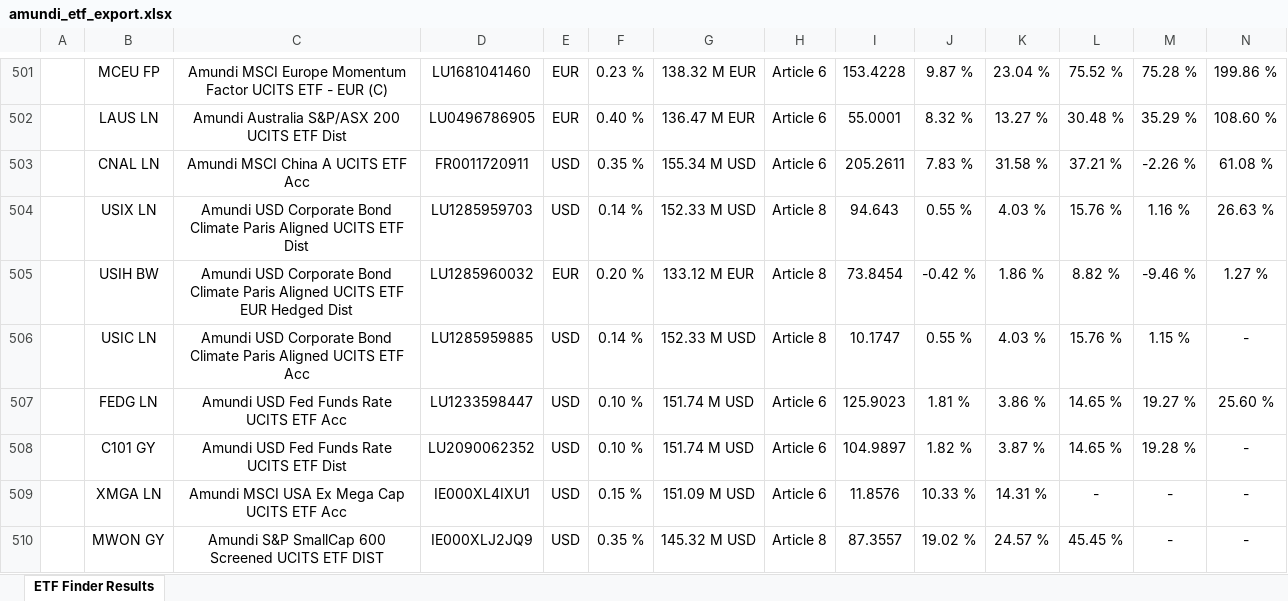
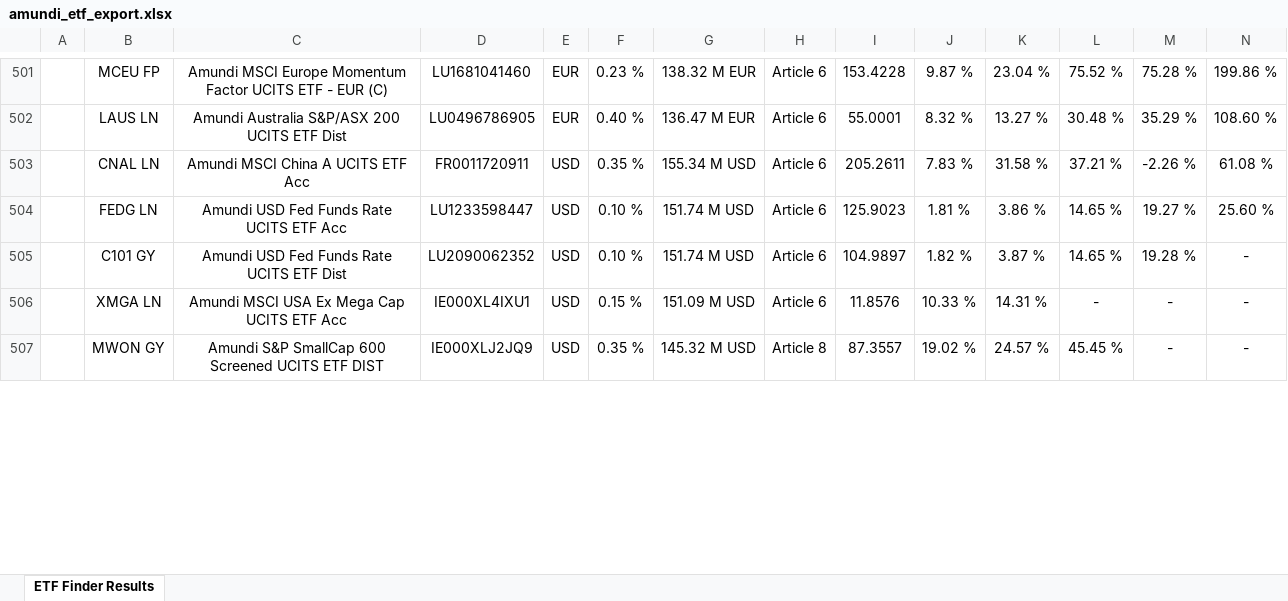
Before and after one commit to bochrakaroui/advisors-scraper, an Excel workbook: providers/amundi/2026-07-06/amundi_etf_export.xlsx, sheet ETF Finder Results, drawn as a sheet; only a part is shown, gaps mark what is left out; values as stored, in another font and other column widths than the file's, no borders; charts and pictures not drawn; removed rows and columns are numbered as before the commit, all else as after; rows hold the shown columns only; the diff covers the shown part only; the diff names each change by its address in the sheet, - before the commit and + after, or states it on an @@ line.

```diff
--- a/providers/amundi/2026-07-06/amundi_etf_export.xlsx (sheet ETF Finder Results)
+++ b/providers/amundi/2026-07-06/amundi_etf_export.xlsx (sheet ETF Finder Results)
-row 504:  | USIX LN | Amundi USD Corporate Bond Climate Paris Aligned UCITS ETF Dist | LU1285959703 | USD | 0.14 % | 152.33 M USD | Article 8 | 94.643 | 0.55 % | 4.03 % | 15.76 % | 1.16 % | 26.63 %
-row 505:  | USIH BW | Amundi USD Corporate Bond Climate Paris Aligned UCITS ETF EUR Hedged Dist | LU1285960032 | EUR | 0.20 % | 133.12 M EUR | Article 8 | 73.8454 | -0.42 % | 1.86 % | 8.82 % | -9.46 % | 1.27 %
-row 506:  | USIC LN | Amundi USD Corporate Bond Climate Paris Aligned UCITS ETF Acc | LU1285959885 | USD | 0.14 % | 152.33 M USD | Article 8 | 10.1747 | 0.55 % | 4.03 % | 15.76 % | 1.15 % | -
```
Also changed, not shown: 3 added rows and 38 edited cells elsewhere in this sheet, providers/ARK_Investment_Management/2026-07-06/ark_etfs_2026-07-06.xlsx, providers/KraneShares/2026-07-06/kraneshares_ucits_export.xlsx, 43 other files.
